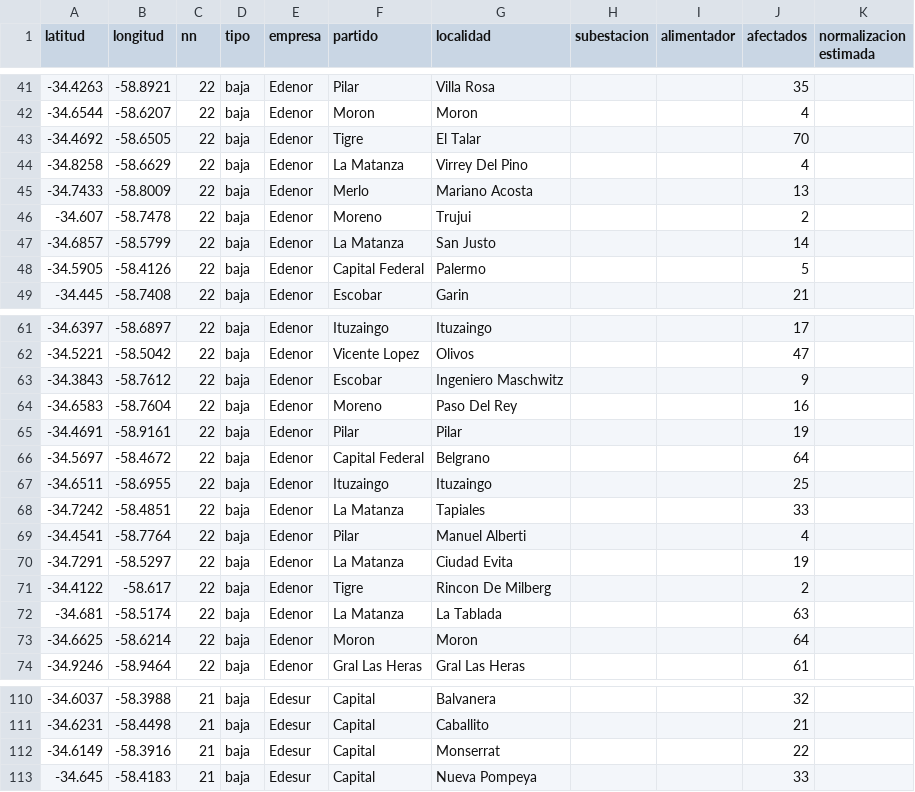
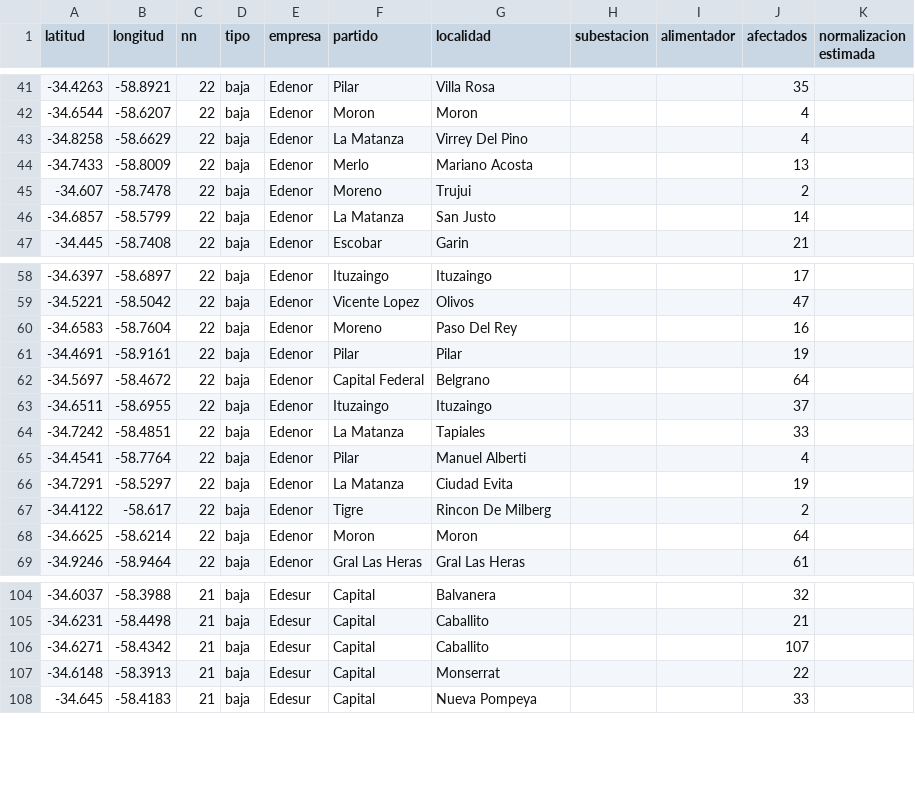
Before and after one commit to OpenDataCordoba/cortes_enre, a CSV file: cortes_enre.csv, drawn as a sheet; only a part is shown, gaps mark what is left out; the diff covers the shown part only.

```diff
--- a/cortes_enre.csv
+++ b/cortes_enre.csv
@@ -42,3 +42,2 @@ latitud,longitud,nn,tipo,empresa,partido,localidad,subestacion,alimentador,afect
 -34.6544,-58.6207,22,baja,Edenor,Moron,Moron,,,4,
--34.4692,-58.6505,22,baja,Edenor,Tigre,El Talar,,,70,
 -34.8258,-58.6629,22,baja,Edenor,La Matanza,Virrey Del Pino,,,4,
@@ -47,3 +46,2 @@ latitud,longitud,nn,tipo,empresa,partido,localidad,subestacion,alimentador,afect
 -34.6857,-58.5799,22,baja,Edenor,La Matanza,San Justo,,,14,
--34.5905,-58.4126,22,baja,Edenor,Capital Federal,Palermo,,,5,
 -34.445,-58.7408,22,baja,Edenor,Escobar,Garin,,,21,
@@ -62,3 +59,2 @@ latitud,longitud,nn,tipo,empresa,partido,localidad,subestacion,alimentador,afect
 -34.5221,-58.5042,22,baja,Edenor,Vicente Lopez,Olivos,,,47,
--34.3843,-58.7612,22,baja,Edenor,Escobar,Ingeniero Maschwitz,,,9,
 -34.6583,-58.7604,22,baja,Edenor,Moreno,Paso Del Rey,,,16,
@@ -66,3 +62,3 @@ latitud,longitud,nn,tipo,empresa,partido,localidad,subestacion,alimentador,afect
 -34.5697,-58.4672,22,baja,Edenor,Capital Federal,Belgrano,,,64,
--34.6511,-58.6955,22,baja,Edenor,Ituzaingo,Ituzaingo,,,25,
+-34.6511,-58.6955,22,baja,Edenor,Ituzaingo,Ituzaingo,,,37,
 -34.7242,-58.4851,22,baja,Edenor,La Matanza,Tapiales,,,33,
@@ -71,3 +67,2 @@ latitud,longitud,nn,tipo,empresa,partido,localidad,subestacion,alimentador,afect
 -34.4122,-58.617,22,baja,Edenor,Tigre,Rincon De Milberg,,,2,
--34.681,-58.5174,22,baja,Edenor,La Matanza,La Tablada,,,63,
 -34.6625,-58.6214,22,baja,Edenor,Moron,Moron,,,64,
@@ -111,3 +105,4 @@ latitud,longitud,nn,tipo,empresa,partido,localidad,subestacion,alimentador,afect
 -34.6231,-58.4498,21,baja,Edesur,Capital,Caballito,,,21,
--34.6149,-58.3916,21,baja,Edesur,Capital,Monserrat,,,22,
+-34.6271,-58.4342,21,baja,Edesur,Capital,Caballito,,,107,
+-34.6148,-58.3913,21,baja,Edesur,Capital,Monserrat,,,22,
 -34.645,-58.4183,21,baja,Edesur,Capital,Nueva Pompeya,,,33,
```
Also changed, not shown: 2 removed rows and 8 edited cells elsewhere in this file.
